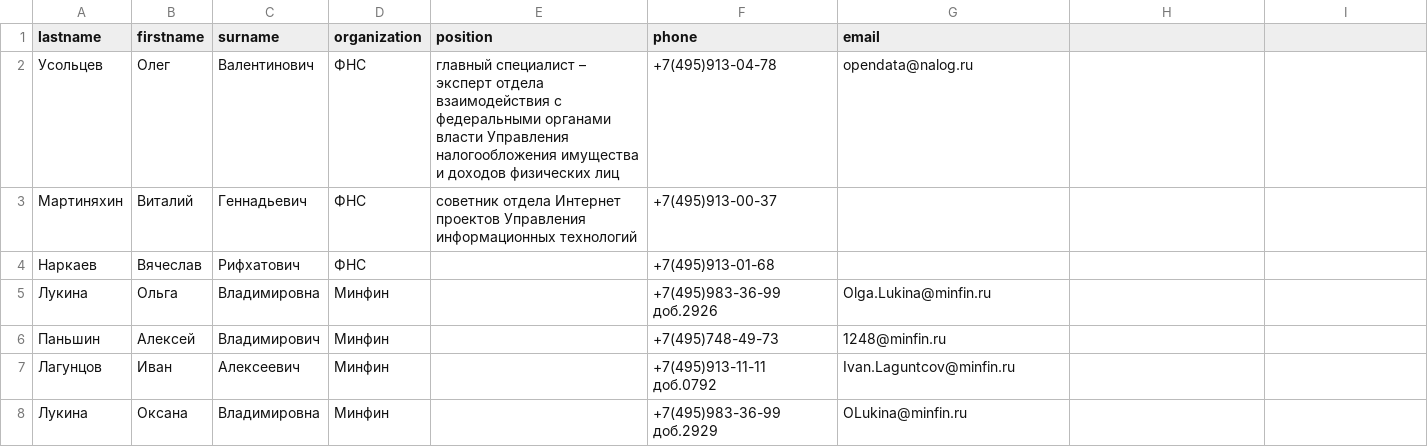
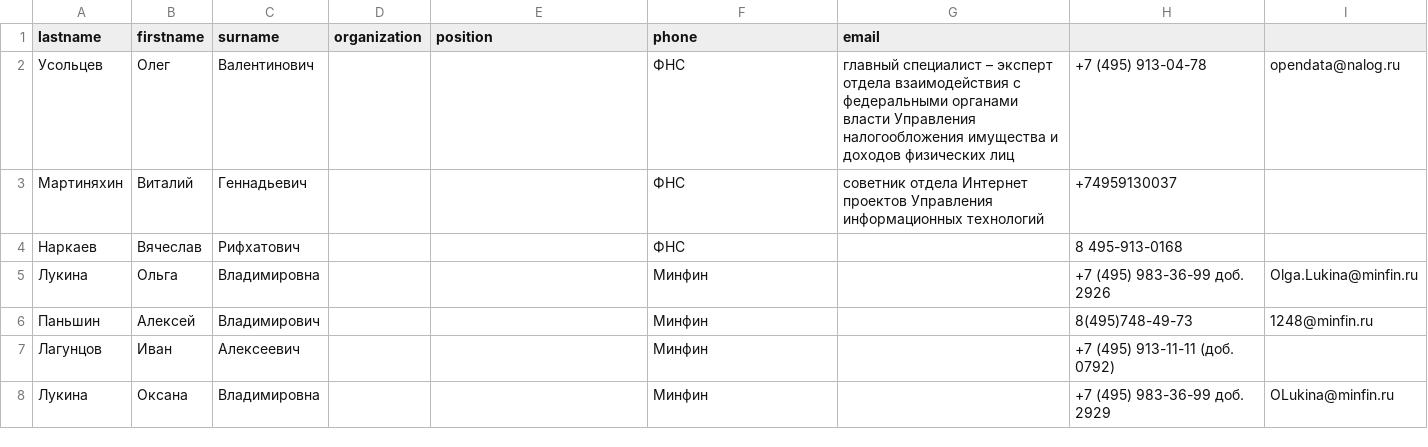
Before and after one commit to sansan1ch/RegularExpressions, a CSV file: phonebook.csv, drawn as a sheet.

```diff
--- a/phonebook.csv
+++ b/phonebook.csv
@@ -1,8 +1,8 @@
 lastname,firstname,surname,organization,position,phone,email
-Усольцев,Олег,Валентинович,ФНС,главный специалист – эксперт отдела взаимодействия с федеральными органами власти Управления налогообложения имущества и доходов физических лиц,+7(495)913-04-78,opendata@nalog.ru
-Мартиняхин,Виталий,Геннадьевич,ФНС,cоветник отдела Интернет проектов Управления информационных технологий,+7(495)913-00-37,
-Наркаев,Вячеслав,Рифхатович,ФНС,,+7(495)913-01-68,
-Лукина,Ольга,Владимировна,Минфин,,+7(495)983-36-99 доб.2926,Olga.Lukina@minfin.ru
-Паньшин,Алексей,Владимирович,Минфин,,+7(495)748-49-73,1248@minfin.ru
-Лагунцов,Иван,Алексеевич,Минфин,,+7(495)913-11-11 доб.0792,Ivan.Laguntcov@minfin.ru
-Лукина,Оксана,Владимировна,Минфин,,+7(495)983-36-99 доб.2929,OLukina@minfin.ru
+Усольцев,Олег,Валентинович,,,ФНС,главный специалист – эксперт отдела взаимодействия с федеральными органами власти Управления налогообложения имущества и доходов физических лиц,+7 (495) 913-04-78,opendata@nalog.ru
+Мартиняхин,Виталий,Геннадьевич,,,ФНС,cоветник отдела Интернет проектов Управления информационных технологий,+74959130037,
+Наркаев,Вячеслав,Рифхатович,,,ФНС,,8 495-913-0168,
+Лукина,Ольга,Владимировна,,,Минфин,,+7 (495) 983-36-99 доб. 2926,Olga.Lukina@minfin.ru
+Паньшин,Алексей,Владимирович,,,Минфин,,8(495)748-49-73,1248@minfin.ru
+Лагунцов,Иван,Алексеевич,,,Минфин,,+7 (495) 913-11-11 (доб. 0792),
+Лукина,Оксана,Владимировна,,,Минфин,,+7 (495) 983-36-99 доб. 2929,OLukina@minfin.ru
```
Also changed, not shown: 1 other file.
